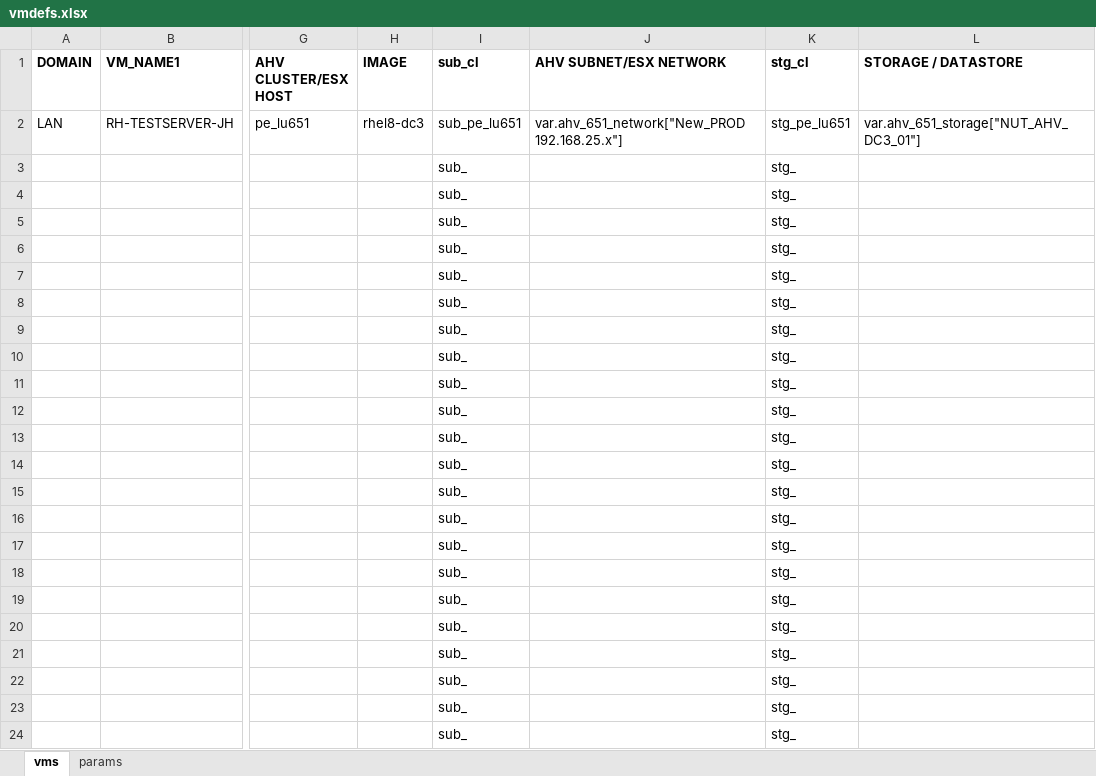
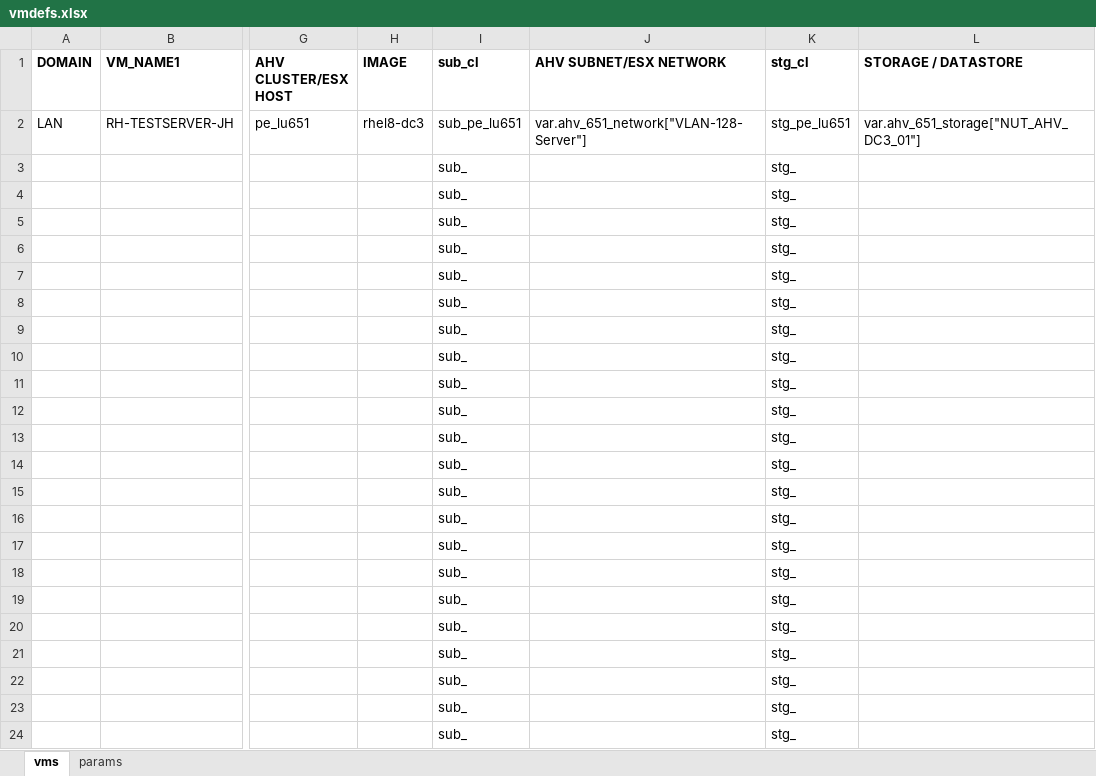
Before and after one commit to steve3535/terraform, an Excel workbook: vmdefs.xlsx, sheet vms, drawn as a sheet; only a part is shown, gaps mark what is left out; values as stored, in another font and other column widths than the file's, no borders; the diff names each change by its address in the sheet, - before the commit and + after, or states it on an @@ line.

Commit message:
tetsing replica IDM and replica Satellite

```diff
--- a/vmdefs.xlsx (sheet vms)
+++ b/vmdefs.xlsx (sheet vms)
-J2 (AHV SUBNET/ESX NETWORK): var.ahv_651_network["New_PROD 192.168.25.x"]
+J2 (AHV SUBNET/ESX NETWORK): var.ahv_651_network["VLAN-128-Server"]
```
Also changed, not shown: 2 other files.
